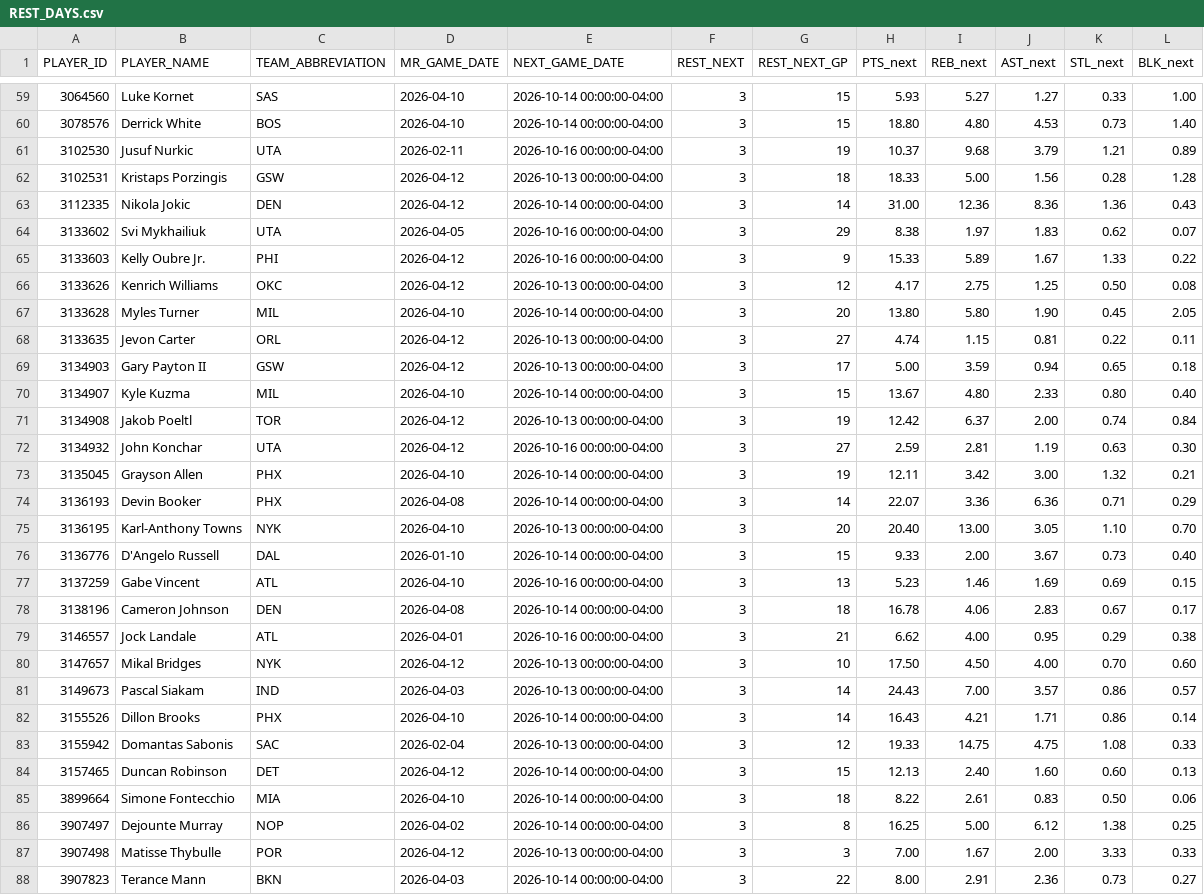
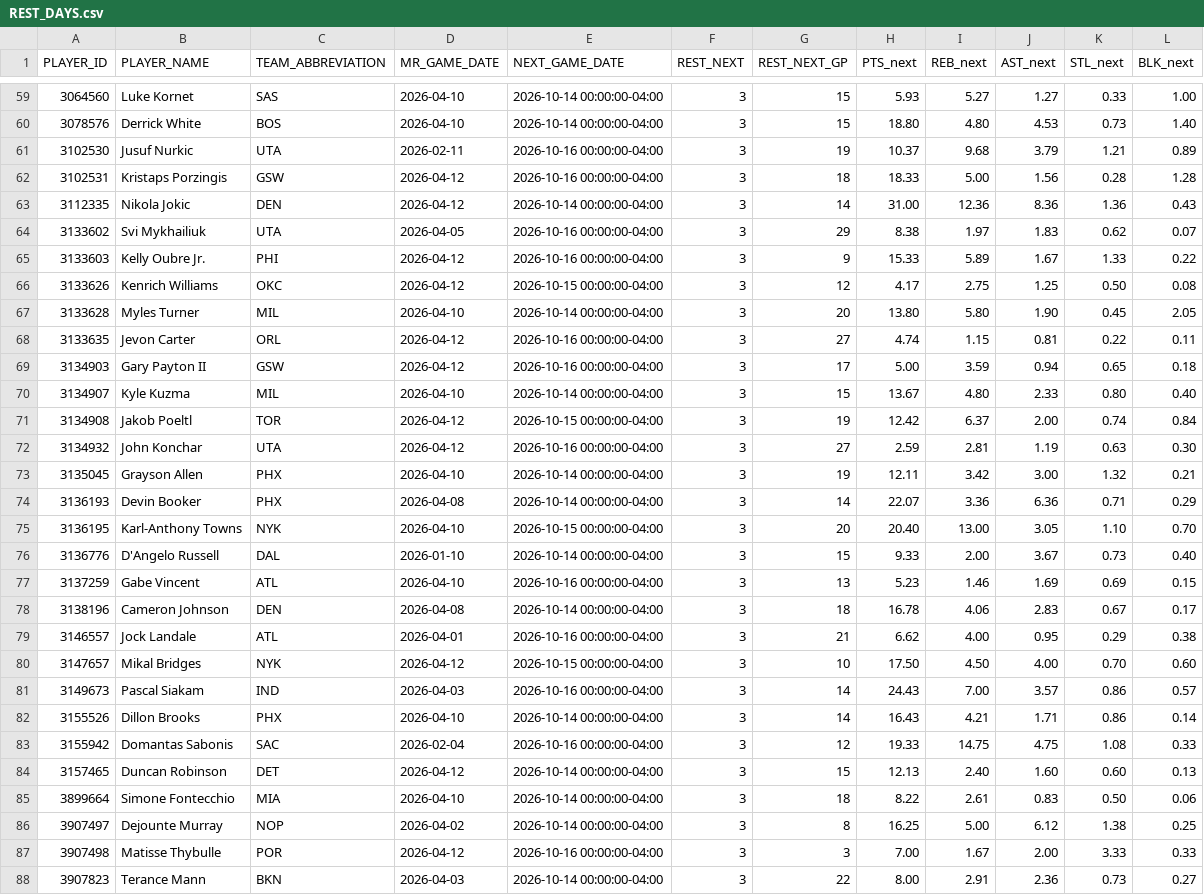
Before and after one commit to nickyamter/nba-crystal-ball, a CSV file: CSVs/REST_DAYS.csv, drawn as a sheet; only a part is shown, gaps mark what is left out; the diff covers the shown part only.

```diff
--- a/CSVs/REST_DAYS.csv
+++ b/CSVs/REST_DAYS.csv
@@ -61,3 +61,3 @@ PLAYER_ID,PLAYER_NAME,TEAM_ABBREVIATION,MR_GAME_DATE,NEXT_GAME_DATE,REST_NEXT,RE
 3102530,Jusuf Nurkic,UTA,2026-02-11,2026-10-16 00:00:00-04:00,3,19,10.37,9.68,3.79,1.21,0.89
-3102531,Kristaps Porzingis,GSW,2026-04-12,2026-10-13 00:00:00-04:00,3,18,18.33,5.00,1.56,0.28,1.28
+3102531,Kristaps Porzingis,GSW,2026-04-12,2026-10-16 00:00:00-04:00,3,18,18.33,5.00,1.56,0.28,1.28
 3112335,Nikola Jokic,DEN,2026-04-12,2026-10-14 00:00:00-04:00,3,14,31.00,12.36,8.36,1.36,0.43
@@ -65,8 +65,8 @@ PLAYER_ID,PLAYER_NAME,TEAM_ABBREVIATION,MR_GAME_DATE,NEXT_GAME_DATE,REST_NEXT,RE
 3133603,Kelly Oubre Jr.,PHI,2026-04-12,2026-10-16 00:00:00-04:00,3,9,15.33,5.89,1.67,1.33,0.22
-3133626,Kenrich Williams,OKC,2026-04-12,2026-10-13 00:00:00-04:00,3,12,4.17,2.75,1.25,0.50,0.08
+3133626,Kenrich Williams,OKC,2026-04-12,2026-10-15 00:00:00-04:00,3,12,4.17,2.75,1.25,0.50,0.08
 3133628,Myles Turner,MIL,2026-04-10,2026-10-14 00:00:00-04:00,3,20,13.80,5.80,1.90,0.45,2.05
-3133635,Jevon Carter,ORL,2026-04-12,2026-10-13 00:00:00-04:00,3,27,4.74,1.15,0.81,0.22,0.11
-3134903,Gary Payton II,GSW,2026-04-12,2026-10-13 00:00:00-04:00,3,17,5.00,3.59,0.94,0.65,0.18
+3133635,Jevon Carter,ORL,2026-04-12,2026-10-16 00:00:00-04:00,3,27,4.74,1.15,0.81,0.22,0.11
+3134903,Gary Payton II,GSW,2026-04-12,2026-10-16 00:00:00-04:00,3,17,5.00,3.59,0.94,0.65,0.18
 3134907,Kyle Kuzma,MIL,2026-04-10,2026-10-14 00:00:00-04:00,3,15,13.67,4.80,2.33,0.80,0.40
-3134908,Jakob Poeltl,TOR,2026-04-12,2026-10-13 00:00:00-04:00,3,19,12.42,6.37,2.00,0.74,0.84
+3134908,Jakob Poeltl,TOR,2026-04-12,2026-10-15 00:00:00-04:00,3,19,12.42,6.37,2.00,0.74,0.84
 3134932,John Konchar,UTA,2026-04-12,2026-10-16 00:00:00-04:00,3,27,2.59,2.81,1.19,0.63,0.30
@@ -74,3 +74,3 @@ PLAYER_ID,PLAYER_NAME,TEAM_ABBREVIATION,MR_GAME_DATE,NEXT_GAME_DATE,REST_NEXT,RE
 3136193,Devin Booker,PHX,2026-04-08,2026-10-14 00:00:00-04:00,3,14,22.07,3.36,6.36,0.71,0.29
-3136195,Karl-Anthony Towns,NYK,2026-04-10,2026-10-13 00:00:00-04:00,3,20,20.40,13.00,3.05,1.10,0.70
+3136195,Karl-Anthony Towns,NYK,2026-04-10,2026-10-15 00:00:00-04:00,3,20,20.40,13.00,3.05,1.10,0.70
 3136776,D'Angelo Russell,DAL,2026-01-10,2026-10-14 00:00:00-04:00,3,15,9.33,2.00,3.67,0.73,0.40
@@ -79,6 +79,6 @@ PLAYER_ID,PLAYER_NAME,TEAM_ABBREVIATION,MR_GAME_DATE,NEXT_GAME_DATE,REST_NEXT,RE
 3146557,Jock Landale,ATL,2026-04-01,2026-10-16 00:00:00-04:00,3,21,6.62,4.00,0.95,0.29,0.38
-3147657,Mikal Bridges,NYK,2026-04-12,2026-10-13 00:00:00-04:00,3,10,17.50,4.50,4.00,0.70,0.60
-3149673,Pascal Siakam,IND,2026-04-03,2026-10-13 00:00:00-04:00,3,14,24.43,7.00,3.57,0.86,0.57
+3147657,Mikal Bridges,NYK,2026-04-12,2026-10-15 00:00:00-04:00,3,10,17.50,4.50,4.00,0.70,0.60
+3149673,Pascal Siakam,IND,2026-04-03,2026-10-16 00:00:00-04:00,3,14,24.43,7.00,3.57,0.86,0.57
 3155526,Dillon Brooks,PHX,2026-04-10,2026-10-14 00:00:00-04:00,3,14,16.43,4.21,1.71,0.86,0.14
-3155942,Domantas Sabonis,SAC,2026-02-04,2026-10-13 00:00:00-04:00,3,12,19.33,14.75,4.75,1.08,0.33
+3155942,Domantas Sabonis,SAC,2026-02-04,2026-10-16 00:00:00-04:00,3,12,19.33,14.75,4.75,1.08,0.33
 3157465,Duncan Robinson,DET,2026-04-12,2026-10-14 00:00:00-04:00,3,15,12.13,2.40,1.60,0.60,0.13
@@ -86,3 +86,3 @@ PLAYER_ID,PLAYER_NAME,TEAM_ABBREVIATION,MR_GAME_DATE,NEXT_GAME_DATE,REST_NEXT,RE
 3907497,Dejounte Murray,NOP,2026-04-02,2026-10-14 00:00:00-04:00,3,8,16.25,5.00,6.12,1.38,0.25
-3907498,Matisse Thybulle,POR,2026-04-12,2026-10-13 00:00:00-04:00,3,3,7.00,1.67,2.00,3.33,0.33
+3907498,Matisse Thybulle,POR,2026-04-12,2026-10-16 00:00:00-04:00,3,3,7.00,1.67,2.00,3.33,0.33
 3907823,Terance Mann,BKN,2026-04-03,2026-10-14 00:00:00-04:00,3,22,8.00,2.91,2.36,0.73,0.27
```
Also changed, not shown: 116 edited cells elsewhere in this file, CSVs/INJURY_REPORT.csv, CSVs/OPPONENT_BIAS.csv, 3 other files.
